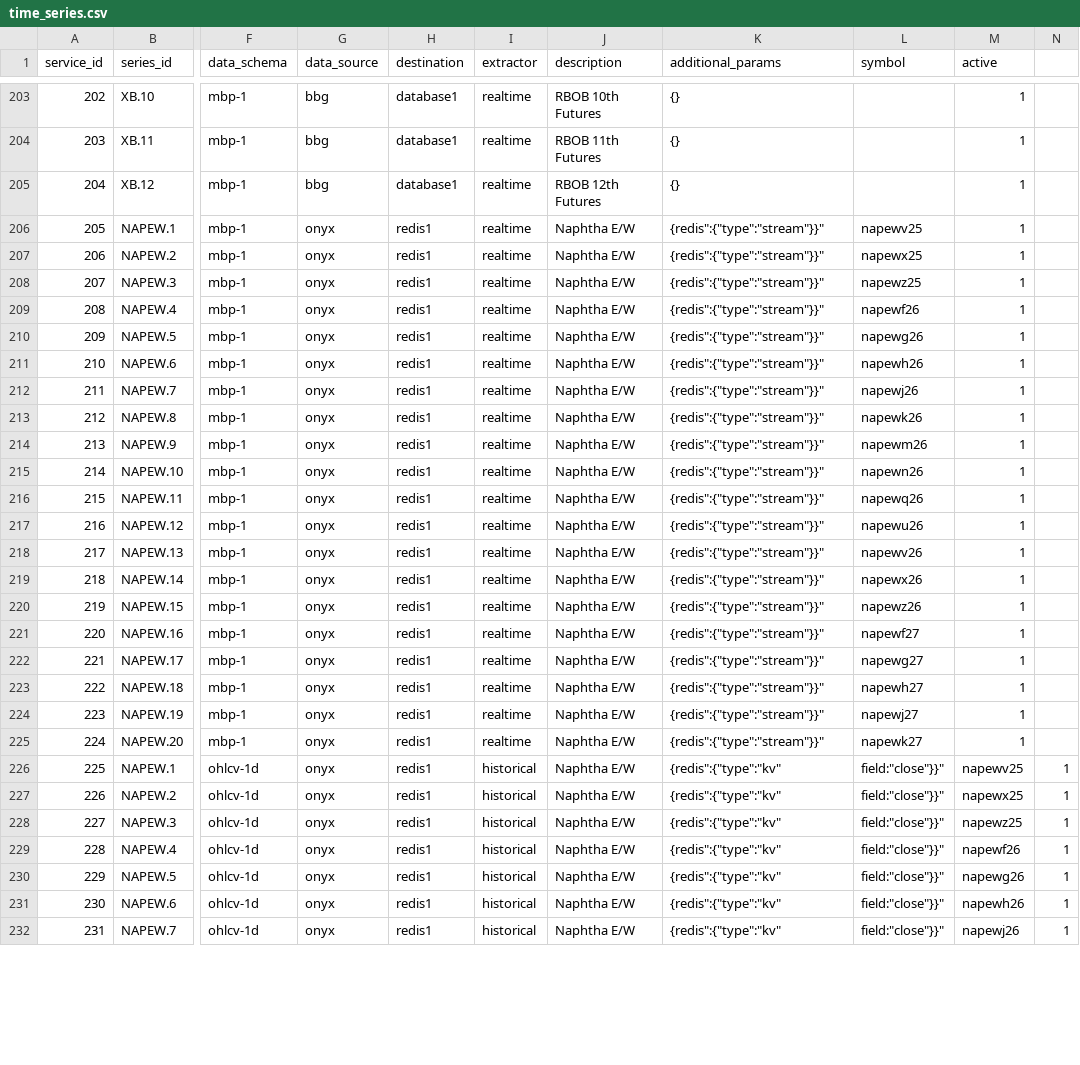
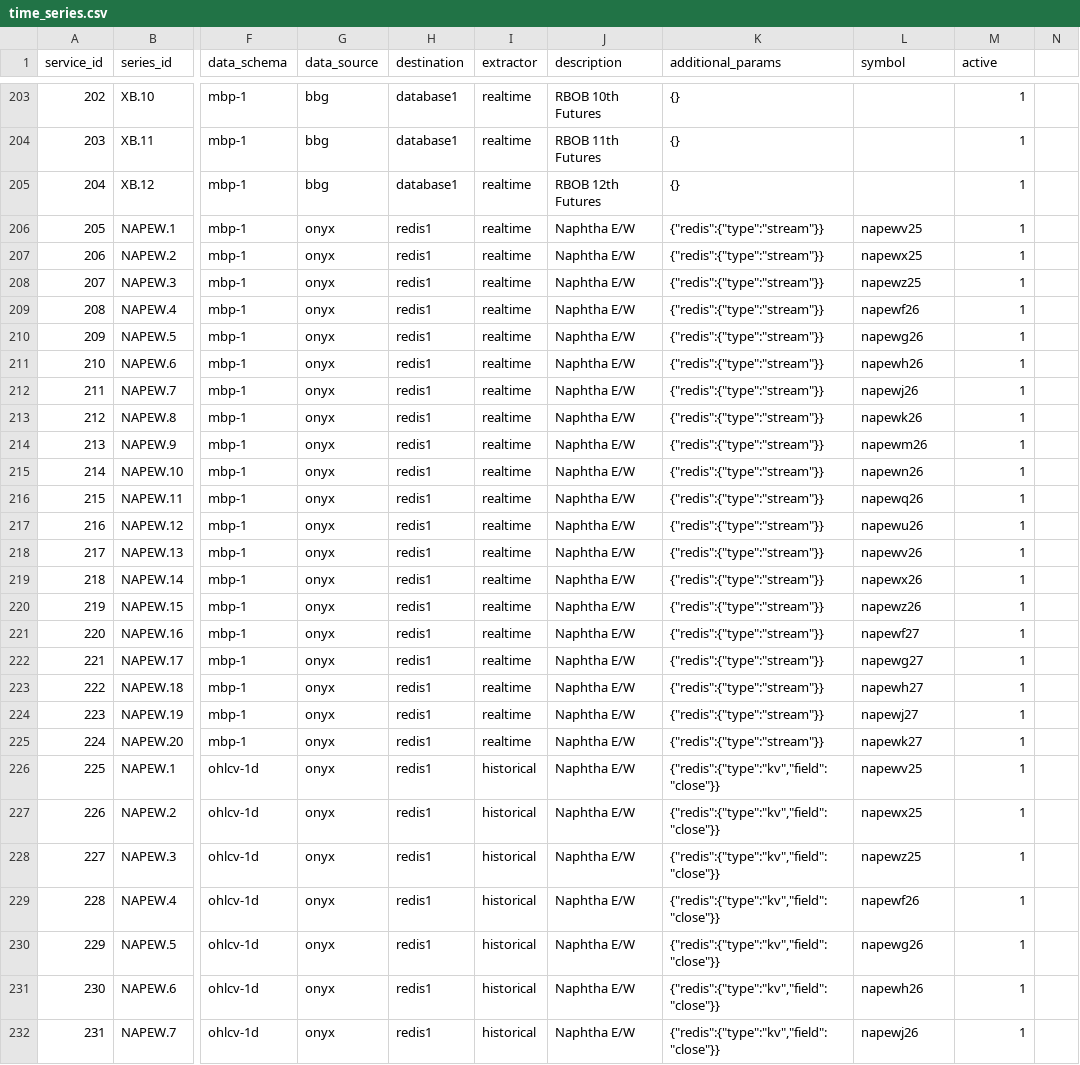
Before and after one commit to cw07/dataflow, a CSV file: src/dataflow/config/time_series.csv, drawn as a sheet; only a part is shown, gaps mark what is left out; the diff covers the shown part only; the diff names each change by its address in the sheet, - before the commit and + after, or states it on an @@ line.

Commit message:
init commit

```diff
--- a/src/dataflow/config/time_series.csv
+++ b/src/dataflow/config/time_series.csv
-K206:K225 (additional_params): {redis":{"type":"stream"}}"
+K206:K225 (additional_params): {"redis":{"type":"stream"}}
-K226:K232 (additional_params): {redis":{"type":"kv"
+K226:K232 (additional_params): {"redis":{"type":"kv","field":"close"}}
-L226 (symbol): field:"close"}}"
+L226 (symbol): napewv25
-M226 (active): napewv25
+M226 (active): 1
-N226:N232: 1
+N226:N232: (empty)
-L227 (symbol): field:"close"}}"
+L227 (symbol): napewx25
-M227 (active): napewx25
+M227 (active): 1
-L228 (symbol): field:"close"}}"
+L228 (symbol): napewz25
-M228 (active): napewz25
+M228 (active): 1
-L229 (symbol): field:"close"}}"
+L229 (symbol): napewf26
-M229 (active): napewf26
+M229 (active): 1
-L230 (symbol): field:"close"}}"
+L230 (symbol): napewg26
-M230 (active): napewg26
+M230 (active): 1
-L231 (symbol): field:"close"}}"
+L231 (symbol): napewh26
-M231 (active): napewh26
+M231 (active): 1
-L232 (symbol): field:"close"}}"
+L232 (symbol): napewj26
-M232 (active): napewj26
+M232 (active): 1
```
Also changed, not shown: 52 edited cells elsewhere in this file.
